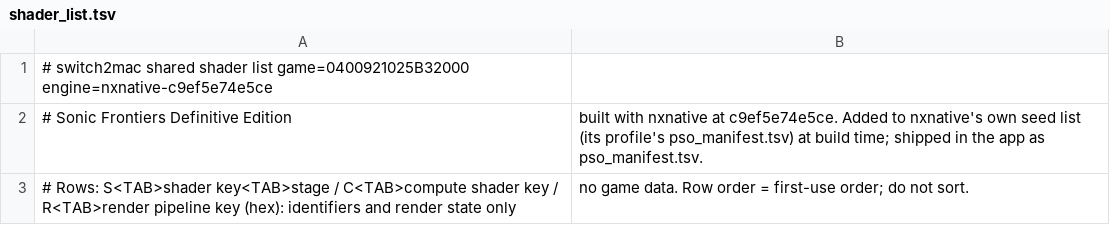
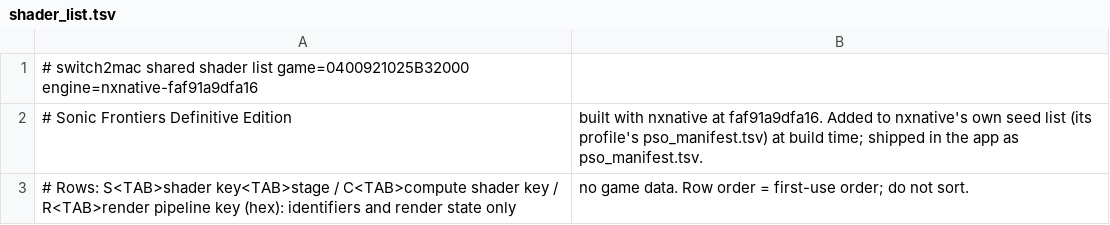
Before and after one commit to Hengle/switch2mac, a TSV file: games/sonic-frontiers-definitive-edition/shader_list.tsv, drawn as a sheet.

```diff
--- a/games/sonic-frontiers-definitive-edition/shader_list.tsv
+++ b/games/sonic-frontiers-definitive-edition/shader_list.tsv
@@ -1,3 +1,3 @@
-# switch2mac shared shader list	game=0400921025B32000	engine=nxnative-c9ef5e74e5ce
-# Sonic Frontiers Definitive Edition, built with nxnative at c9ef5e74e5ce. Added to nxnative's own seed list (its profile's pso_manifest.tsv) at build time; shipped in the app as pso_manifest.tsv.
+# switch2mac shared shader list	game=0400921025B32000	engine=nxnative-faf91a9dfa16
+# Sonic Frontiers Definitive Edition, built with nxnative at faf91a9dfa16. Added to nxnative's own seed list (its profile's pso_manifest.tsv) at build time; shipped in the app as pso_manifest.tsv.
 # Rows: S<TAB>shader key<TAB>stage / C<TAB>compute shader key / R<TAB>render pipeline key (hex): identifiers and render state only, no game data. Row order = first-use order; do not sort.
```
Also changed, not shown: 2 other files.
